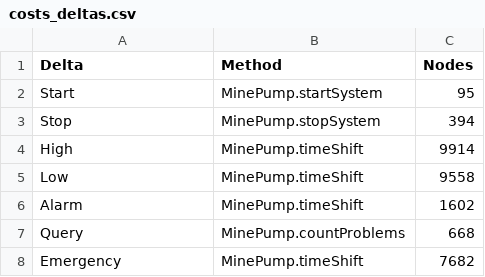
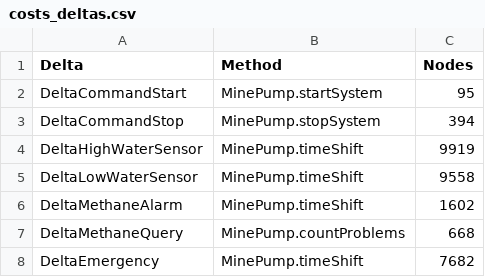
Before and after one commit to MarcoScaletta/ABS-case-studies, a CSV file: MinePumpPL/variants-for-evaluation/cost-and-comparison/costs_deltas.csv, drawn as a sheet.

Commit message:
Fix wrong cost

```diff
--- a/MinePumpPL/variants-for-evaluation/cost-and-comparison/costs_deltas.csv
+++ b/MinePumpPL/variants-for-evaluation/cost-and-comparison/costs_deltas.csv
@@ -1,8 +1,8 @@
 Delta, Method, Nodes
-Start, MinePump.startSystem, 95
-Stop, MinePump.stopSystem, 394
-High, MinePump.timeShift, 9914
-Low, MinePump.timeShift, 9558
-Alarm, MinePump.timeShift, 1602
-Query, MinePump.countProblems, 668
-Emergency, MinePump.timeShift, 7682
+DeltaCommandStart, MinePump.startSystem, 95
+DeltaCommandStop, MinePump.stopSystem, 394
+DeltaHighWaterSensor, MinePump.timeShift, 9919
+DeltaLowWaterSensor, MinePump.timeShift, 9558
+DeltaMethaneAlarm, MinePump.timeShift, 1602
+DeltaMethaneQuery, MinePump.countProblems, 668
+DeltaEmergency, MinePump.timeShift, 7682
```
Also changed, not shown: MinePumpPL/variants-for-evaluation/cost-and-comparison/comparison.csv.
